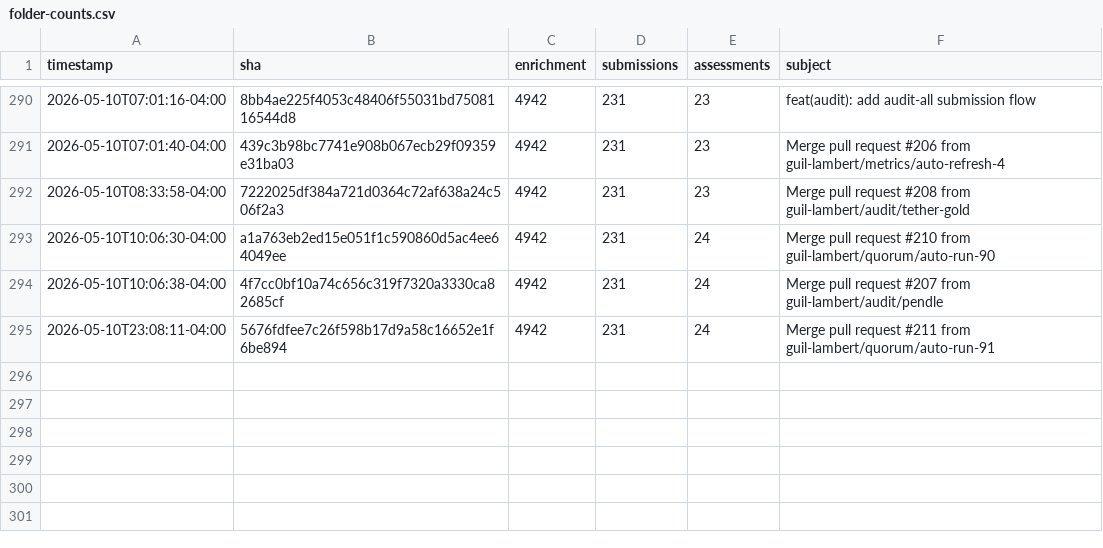
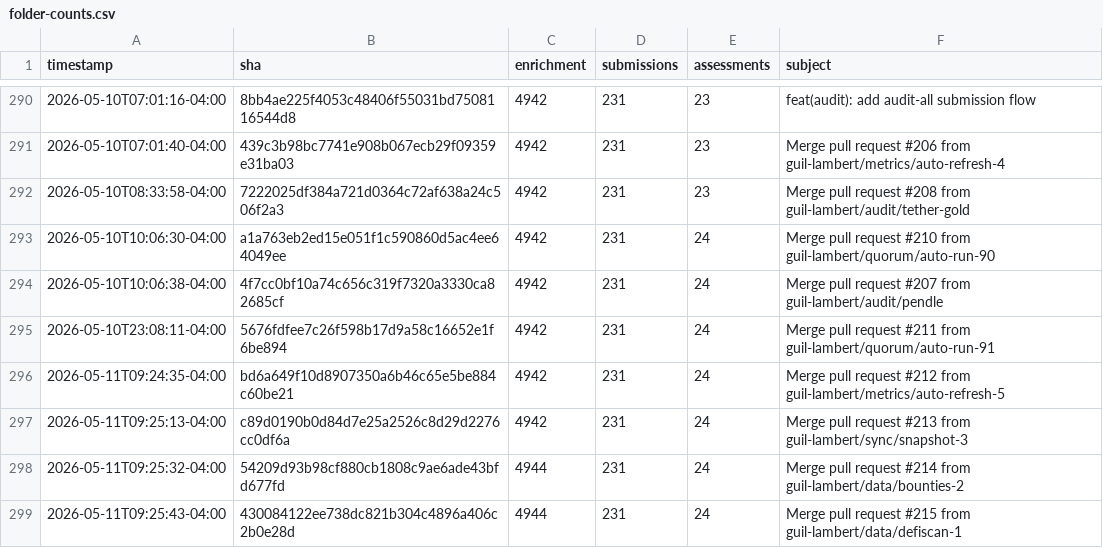
Before and after one commit to guil-lambert/defipunkd, a CSV file: data/metrics/folder-counts.csv, drawn as a sheet; only a part is shown, gaps mark what is left out; the diff names each change by its address in the sheet, - before the commit and + after, or states it on an @@ line.

```diff
--- a/data/metrics/folder-counts.csv
+++ b/data/metrics/folder-counts.csv
+row 296: 2026-05-11T09:24:35-04:00 | bd6a649f10d8907350a6b46c65e5be884c60be21 | 4942 | 231 | 24 | Merge pull request #212 from guil-lambert/metrics/auto-refresh-5
+row 297: 2026-05-11T09:25:13-04:00 | c89d0190b0d84d7e25a2526c8d29d2276cc0df6a | 4942 | 231 | 24 | Merge pull request #213 from guil-lambert/sync/snapshot-3
+row 298: 2026-05-11T09:25:32-04:00 | 54209d93b98cf880cb1808c9ae6ade43bfd677fd | 4944 | 231 | 24 | Merge pull request #214 from guil-lambert/data/bounties-2
+row 299: 2026-05-11T09:25:43-04:00 | 430084122ee738dc821b304c4896a406c2b0e28d | 4944 | 231 | 24 | Merge pull request #215 from guil-lambert/data/defiscan-1
```
Also changed, not shown: data/metrics/json-file-counts.csv, data/metrics/json-record-counts.csv, 3 other files.
